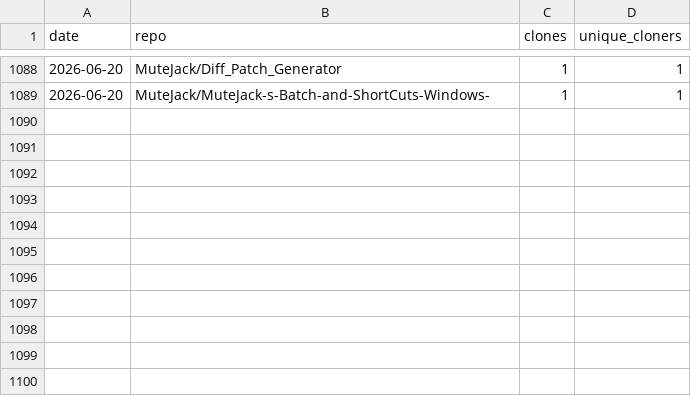
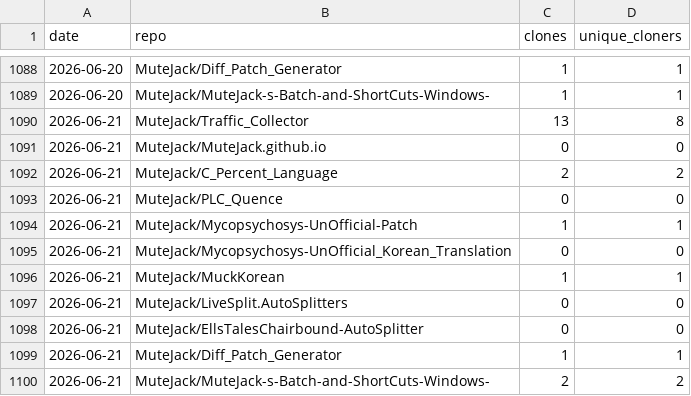
Before and after one commit to MuteJack/Traffic_Collector, a CSV file: stats/traffic_clones.csv, drawn as a sheet; only a part is shown, gaps mark what is left out; the diff names each change by its address in the sheet, - before the commit and + after, or states it on an @@ line.

```diff
--- a/stats/traffic_clones.csv
+++ b/stats/traffic_clones.csv
+row 1090: 2026-06-21 | MuteJack/Traffic_Collector | 13 | 8
+row 1091: 2026-06-21 | MuteJack/MuteJack.github.io | 0 | 0
+row 1092: 2026-06-21 | MuteJack/C_Percent_Language | 2 | 2
+row 1093: 2026-06-21 | MuteJack/PLC_Quence | 0 | 0
+row 1094: 2026-06-21 | MuteJack/Mycopsychosys-UnOfficial-Patch | 1 | 1
+row 1095: 2026-06-21 | MuteJack/Mycopsychosys-UnOfficial_Korean_Translation | 0 | 0
+row 1096: 2026-06-21 | MuteJack/MuckKorean | 1 | 1
+row 1097: 2026-06-21 | MuteJack/LiveSplit.AutoSplitters | 0 | 0
+row 1098: 2026-06-21 | MuteJack/EllsTalesChairbound-AutoSplitter | 0 | 0
+row 1099: 2026-06-21 | MuteJack/Diff_Patch_Generator | 1 | 1
+row 1100: 2026-06-21 | MuteJack/MuteJack-s-Batch-and-ShortCuts-Windows- | 2 | 2
```
Also changed, not shown: stats/monthly.csv, stats/releases_daily.csv, 5 other files.
